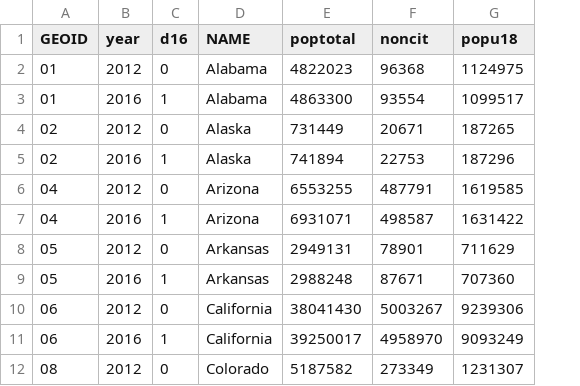
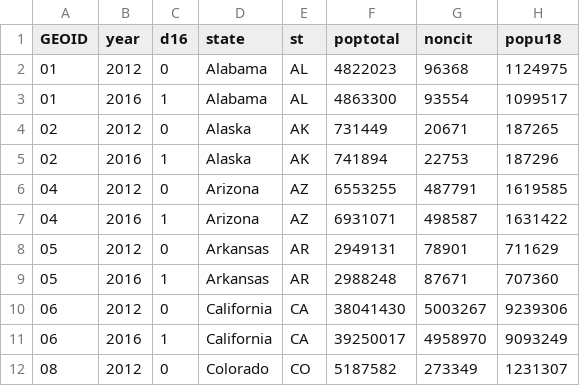
Before and after one commit to davidelambert/hdi_turnout, a CSV file: stpan.csv, drawn as a sheet; only a part is shown; the diff names each change by its address in the sheet, - before the commit and + after, or states it on an @@ line.

Commit message:
state abbreviations addded to main stpan frame, keyed to merge life exp
life exp moved over to main script,
merge works

```diff
--- a/stpan.csv
+++ b/stpan.csv
+column E (st), rows 2-12: AL | AL | AK | AK | AZ | AZ | AR | AR | CA | CA | CO
-D1: NAME
+D1: state
```
Also changed, not shown: 2 other files.
